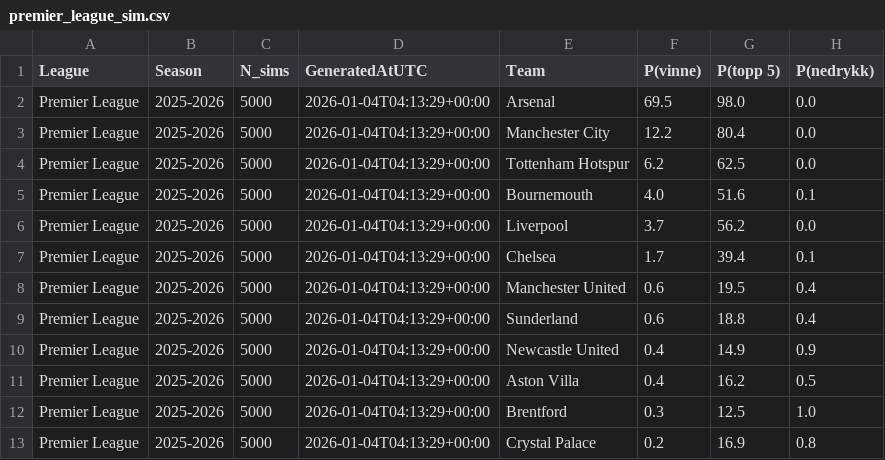
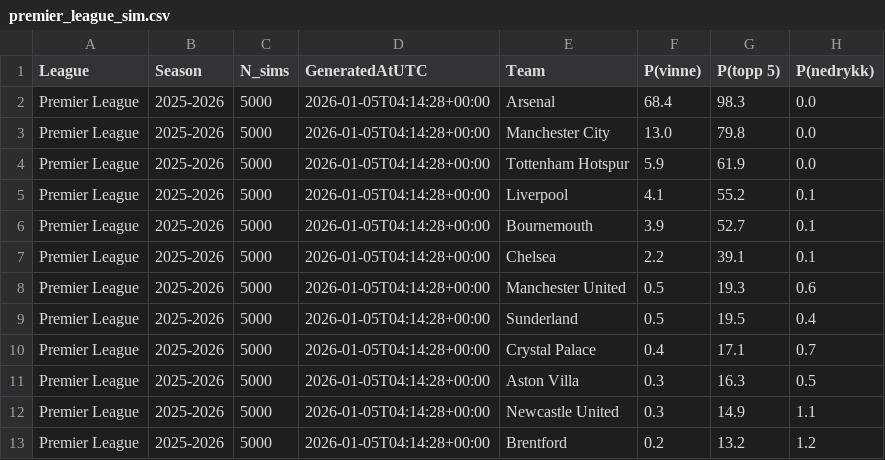
Before and after one commit to SindreUlsaker/Football_prediction, a CSV file: data/processed/simulations/premier_league_sim.csv, drawn as a sheet; only a part is shown; the diff covers the shown part only.

```diff
--- a/data/processed/simulations/premier_league_sim.csv
+++ b/data/processed/simulations/premier_league_sim.csv
@@ -1,13 +1,13 @@
 League,Season,N_sims,GeneratedAtUTC,Team,P(vinne),P(topp 5),P(nedrykk)
-Premier League,2025-2026,5000,2026-01-04T04:13:29+00:00,Arsenal,69.5,98.0,0.0
-Premier League,2025-2026,5000,2026-01-04T04:13:29+00:00,Manchester City,12.2,80.4,0.0
-Premier League,2025-2026,5000,2026-01-04T04:13:29+00:00,Tottenham Hotspur,6.2,62.5,0.0
-Premier League,2025-2026,5000,2026-01-04T04:13:29+00:00,Bournemouth,4.0,51.6,0.1
-Premier League,2025-2026,5000,2026-01-04T04:13:29+00:00,Liverpool,3.7,56.2,0.0
-Premier League,2025-2026,5000,2026-01-04T04:13:29+00:00,Chelsea,1.7,39.4,0.1
-Premier League,2025-2026,5000,2026-01-04T04:13:29+00:00,Manchester United,0.6,19.5,0.4
-Premier League,2025-2026,5000,2026-01-04T04:13:29+00:00,Sunderland,0.6,18.8,0.4
-Premier League,2025-2026,5000,2026-01-04T04:13:29+00:00,Newcastle United,0.4,14.9,0.9
-Premier League,2025-2026,5000,2026-01-04T04:13:29+00:00,Aston Villa,0.4,16.2,0.5
-Premier League,2025-2026,5000,2026-01-04T04:13:29+00:00,Brentford,0.3,12.5,1.0
-Premier League,2025-2026,5000,2026-01-04T04:13:29+00:00,Crystal Palace,0.2,16.9,0.8
+Premier League,2025-2026,5000,2026-01-05T04:14:28+00:00,Arsenal,68.4,98.3,0.0
+Premier League,2025-2026,5000,2026-01-05T04:14:28+00:00,Manchester City,13.0,79.8,0.0
+Premier League,2025-2026,5000,2026-01-05T04:14:28+00:00,Tottenham Hotspur,5.9,61.9,0.0
+Premier League,2025-2026,5000,2026-01-05T04:14:28+00:00,Liverpool,4.1,55.2,0.1
+Premier League,2025-2026,5000,2026-01-05T04:14:28+00:00,Bournemouth,3.9,52.7,0.1
+Premier League,2025-2026,5000,2026-01-05T04:14:28+00:00,Chelsea,2.2,39.1,0.1
+Premier League,2025-2026,5000,2026-01-05T04:14:28+00:00,Manchester United,0.5,19.3,0.6
+Premier League,2025-2026,5000,2026-01-05T04:14:28+00:00,Sunderland,0.5,19.5,0.4
+Premier League,2025-2026,5000,2026-01-05T04:14:28+00:00,Crystal Palace,0.4,17.1,0.7
+Premier League,2025-2026,5000,2026-01-05T04:14:28+00:00,Aston Villa,0.3,16.3,0.5
+Premier League,2025-2026,5000,2026-01-05T04:14:28+00:00,Newcastle United,0.3,14.9,1.1
+Premier League,2025-2026,5000,2026-01-05T04:14:28+00:00,Brentford,0.2,13.2,1.2
```
Also changed, not shown: 19 edited cells elsewhere in this file, data/processed/simulations/bundesliga_sim.csv, data/processed/simulations/la_liga_sim.csv, 7 other files.
